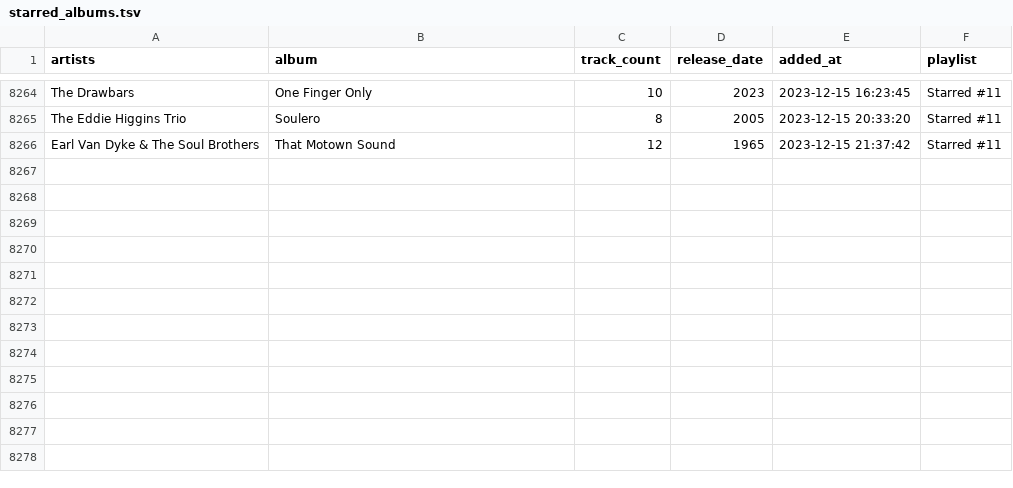
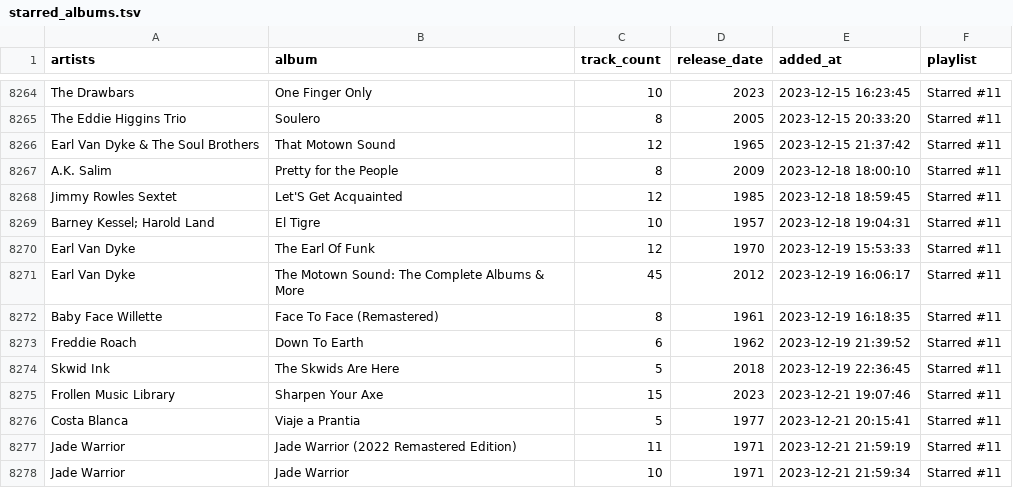
Before and after one commit to ccb012100/spotify-playlists, a TSV file: albums/starred_albums.tsv, drawn as a sheet; only a part is shown, gaps mark what is left out.

```diff
--- a/albums/starred_albums.tsv
+++ b/albums/starred_albums.tsv
@@ -8266 +8266,13 @@ The Eddie Higgins Trio	Soulero	8	2005	2023-12-15 20:33:20	Starred #11
 Earl Van Dyke & The Soul Brothers	That Motown Sound	12	1965	2023-12-15 21:37:42	Starred #11
+A.K. Salim	Pretty for the People	8	2009	2023-12-18 18:00:10	Starred #11
+Jimmy Rowles Sextet	Let'S Get Acquainted	12	1985	2023-12-18 18:59:45	Starred #11
+Barney Kessel; Harold Land	El Tigre	10	1957	2023-12-18 19:04:31	Starred #11
+Earl Van Dyke	The Earl Of Funk	12	1970	2023-12-19 15:53:33	Starred #11
+Earl Van Dyke	The Motown Sound: The Complete Albums & More	45	2012	2023-12-19 16:06:17	Starred #11
+Baby Face Willette	Face To Face (Remastered)	8	1961	2023-12-19 16:18:35	Starred #11
+Freddie Roach	Down To Earth	6	1962	2023-12-19 21:39:52	Starred #11
+Skwid Ink	The Skwids Are Here	5	2018	2023-12-19 22:36:45	Starred #11
+Frollen Music Library	Sharpen Your Axe	15	2023	2023-12-21 19:07:46	Starred #11
+Costa Blanca	Viaje a Prantia	5	1977	2023-12-21 20:15:41	Starred #11
+Jade Warrior	Jade Warrior (2022 Remastered Edition)	11	1971	2023-12-21 21:59:19	Starred #11
+Jade Warrior	Jade Warrior	10	1971	2023-12-21 21:59:34	Starred #11
```
Also changed, not shown: albums/sorted_albums.tsv.
